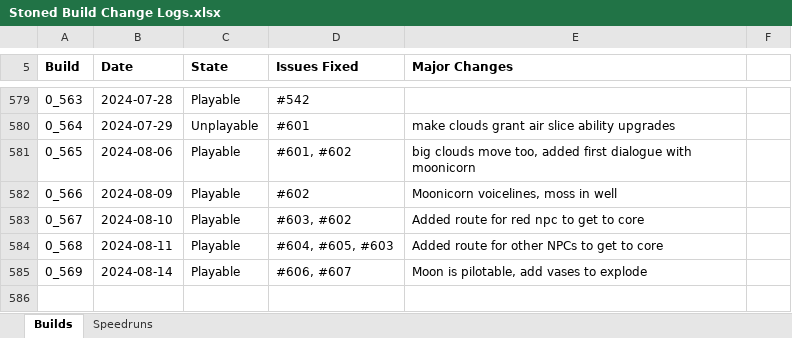
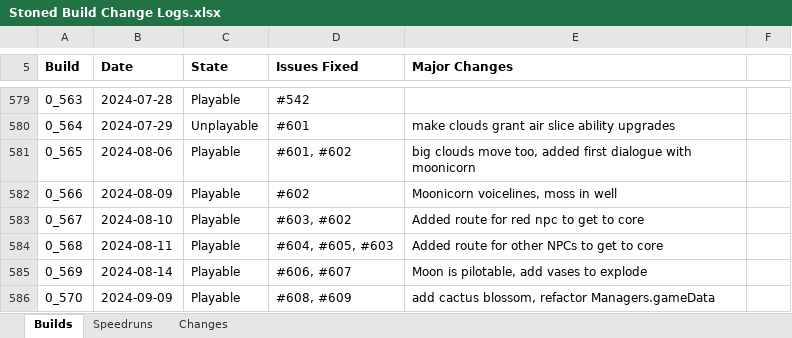
Before and after one commit to shieldgenerator7/Stonicorn, an Excel workbook: Docs/Stoned Build Change Logs.xlsx, sheet Builds, drawn as a sheet; only a part is shown, gaps mark what is left out; values as stored, in another font and other column widths than the file's, no borders; conditional formats not drawn; the diff names each change by its address in the sheet, - before the commit and + after, or states it on an @@ line.

Commit message:
Build 0.570

```diff
--- a/Docs/Stoned Build Change Logs.xlsx (sheet Builds)
+++ b/Docs/Stoned Build Change Logs.xlsx (sheet Builds)
+sheet tab: Changes
+row 586: 0_570 | 2024-09-09 | Playable | #608, #609 | add cactus blossom, refactor Managers.gameData
```
Also changed, not shown: sheet Speedruns, 1 other file.
